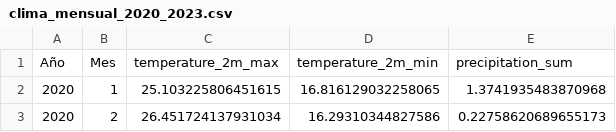
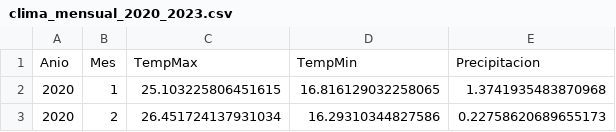
Before and after one commit to Ferconart24/Proyecto_final_grupo-3, a CSV file: data/processed/clima_mensual_2020_2023.csv, drawn as a sheet; only a part is shown; removed rows and columns are numbered as before the commit, all else as after; the diff names each change by its address in the sheet, - before the commit and + after, or states it on an @@ line.

```diff
--- a/data/processed/clima_mensual_2020_2023.csv
+++ b/data/processed/clima_mensual_2020_2023.csv
-row 1: Año | Mes | temperature_2m_max | temperature_2m_min | precipitation_sum
+row 1: Anio | Mes | TempMax | TempMin | Precipitacion
```
Also changed, not shown: 7 other files.
